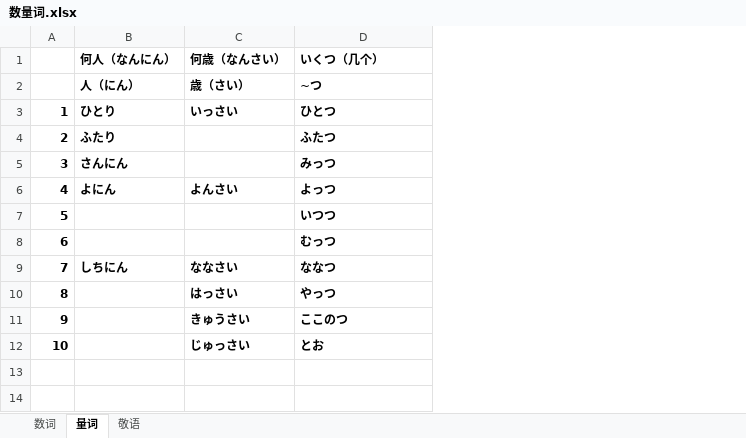
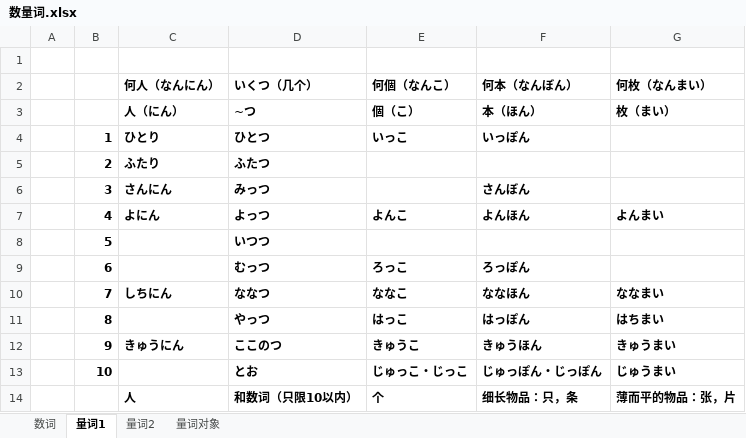
Before and after one commit to Wanggs2418/Language_learning, an Excel workbook: 01日本語/log/数量词.xlsx, sheet 量词1, drawn as a sheet; values as stored, in another font and other column widths than the file's, no borders; removed rows and columns are numbered as before the commit, all else as after; the diff names each change by its address in the sheet, - before the commit and + after, or states it on an @@ line.

```diff
--- a/01日本語/log/数量词.xlsx (sheet 量词1)
+++ b/01日本語/log/数量词.xlsx (sheet 量词1)
-sheet tab: 量词
+sheet tab: 量词1
-sheet tab: 敬语
+sheet tab: 量词对象
+sheet tab: 量词2
+column A, empty
-column C (何歳（なんさい）), rows 2-12: 歳（さい） | いっさい |  |  | よんさい |  |  | ななさい | はっさい | きゅうさい | じゅっさい
+column E (何個（なんこ）), rows 3-13: 個（こ） | いっこ |  |  | よんこ |  | ろっこ | ななこ | はっこ | きゅうこ | じゅっこ・じっこ
+column F (何本（なんぼん）), rows 3-13: 本（ほん） | いっぽん |  | さんぼん | よんほん |  | ろっぽん | ななほん | はっぽん | きゅうほん | じゅっぽん・じっぽん
+column G (何枚（なんまい）), rows 3-13: 枚（まい） |  |  |  | よんまい |  |  | ななまい | はちまい | きゅうまい | じゅうまい
+row 1: (empty)
-C12 (何人（なんにん）): (empty)
+C12 (何人（なんにん）): きゅうにん
+row 14:  |  | 人 | 和数词（只限10以内） | 个 | 细长物品：只，条 | 薄而平的物品：张，片
```
Also changed, not shown: sheet 量词对象, 17 other files.
